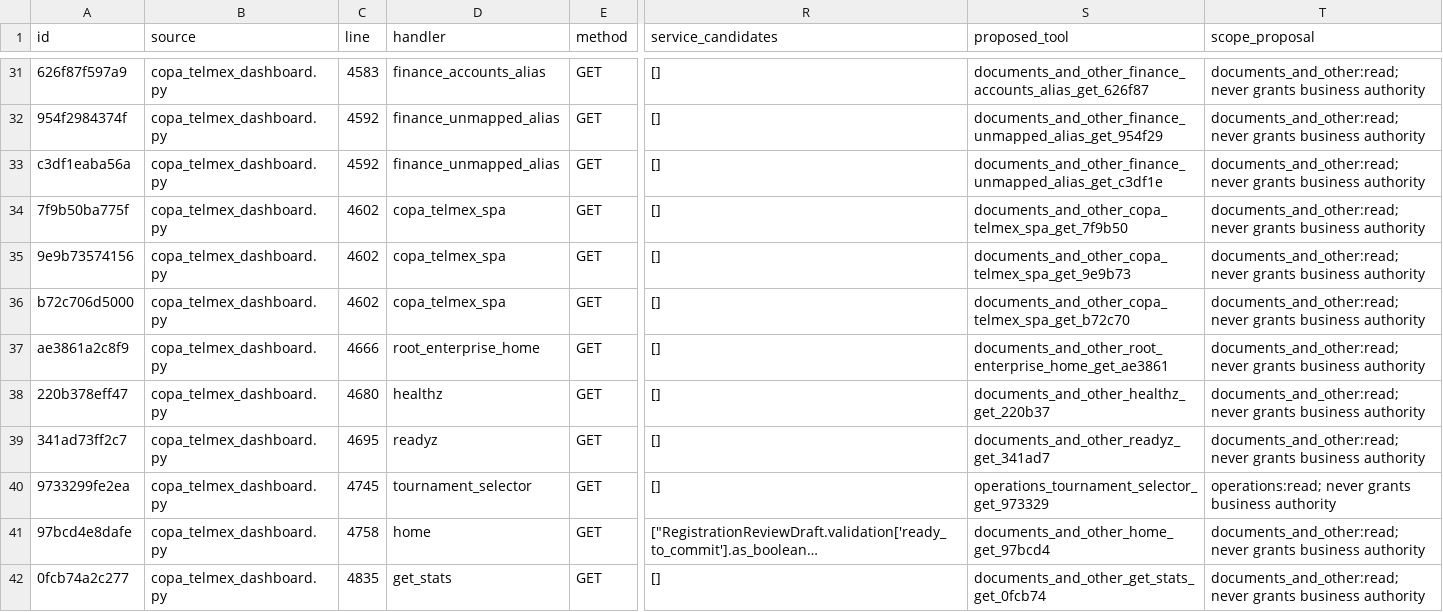
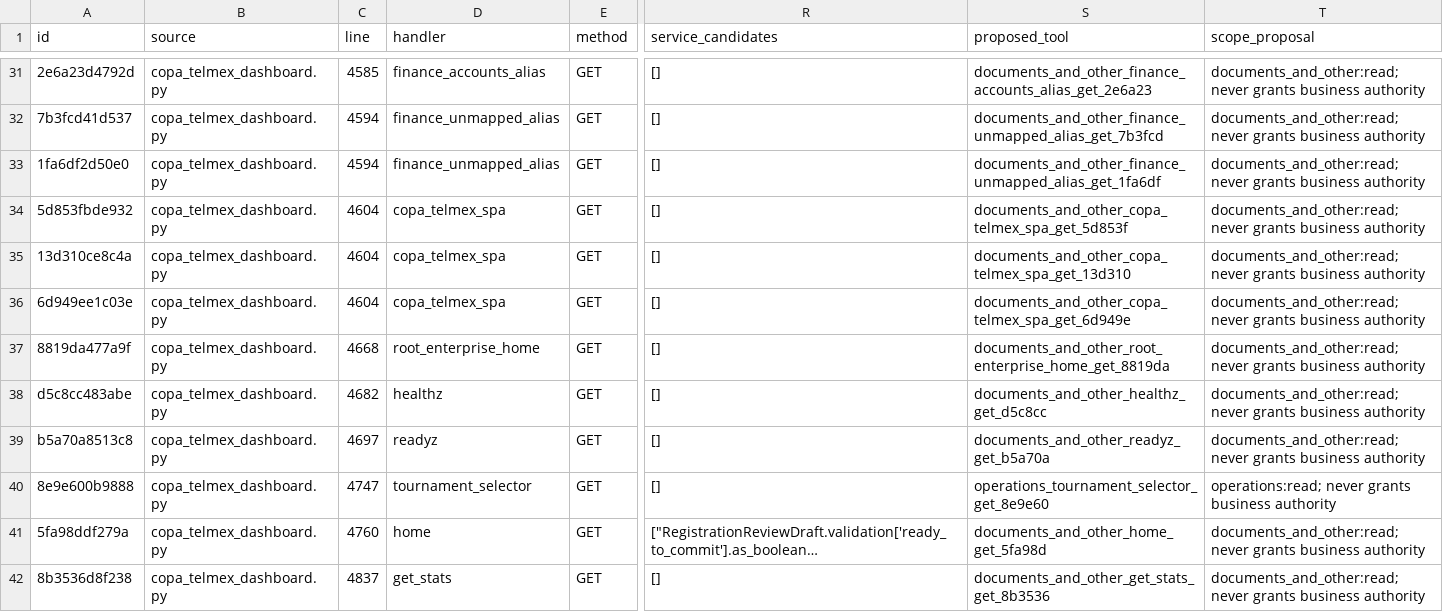
Before and after one commit to fmfg03/samchatint, a CSV file: docs/private-plugin/route-matrix.csv, drawn as a sheet; only a part is shown, gaps mark what is left out; long unchanged cells end in …; the diff covers the shown part only; the diff names each change by its address in the sheet, - before the commit and + after, or states it on an @@ line.

```diff
--- a/docs/private-plugin/route-matrix.csv
+++ b/docs/private-plugin/route-matrix.csv
-A31 (id): 626f87f597a9
+A31 (id): 2e6a23d4792d
-C31 (line): 4583
+C31 (line): 4585
-S31 (proposed_tool): documents_and_other_finance_accounts_alias_get_626f87
+S31 (proposed_tool): documents_and_other_finance_accounts_alias_get_2e6a23
-A32 (id): 954f2984374f
+A32 (id): 7b3fcd41d537
-C32:C33 (line): 4592
+C32:C33 (line): 4594
-S32 (proposed_tool): documents_and_other_finance_unmapped_alias_get_954f29
+S32 (proposed_tool): documents_and_other_finance_unmapped_alias_get_7b3fcd
-A33 (id): c3df1eaba56a
+A33 (id): 1fa6df2d50e0
-S33 (proposed_tool): documents_and_other_finance_unmapped_alias_get_c3df1e
+S33 (proposed_tool): documents_and_other_finance_unmapped_alias_get_1fa6df
-A34 (id): 7f9b50ba775f
+A34 (id): 5d853fbde932
-C34:C36 (line): 4602
+C34:C36 (line): 4604
-S34 (proposed_tool): documents_and_other_copa_telmex_spa_get_7f9b50
+S34 (proposed_tool): documents_and_other_copa_telmex_spa_get_5d853f
-A35 (id): 9e9b73574156
+A35 (id): 13d310ce8c4a
-S35 (proposed_tool): documents_and_other_copa_telmex_spa_get_9e9b73
+S35 (proposed_tool): documents_and_other_copa_telmex_spa_get_13d310
-A36 (id): b72c706d5000
+A36 (id): 6d949ee1c03e
-S36 (proposed_tool): documents_and_other_copa_telmex_spa_get_b72c70
+S36 (proposed_tool): documents_and_other_copa_telmex_spa_get_6d949e
-A37 (id): ae3861a2c8f9
+A37 (id): 8819da477a9f
-C37 (line): 4666
+C37 (line): 4668
-S37 (proposed_tool): documents_and_other_root_enterprise_home_get_ae3861
+S37 (proposed_tool): documents_and_other_root_enterprise_home_get_8819da
-A38 (id): 220b378eff47
+A38 (id): d5c8cc483abe
-C38 (line): 4680
+C38 (line): 4682
-S38 (proposed_tool): documents_and_other_healthz_get_220b37
+S38 (proposed_tool): documents_and_other_healthz_get_d5c8cc
-A39 (id): 341ad73ff2c7
+A39 (id): b5a70a8513c8
-C39 (line): 4695
+C39 (line): 4697
-S39 (proposed_tool): documents_and_other_readyz_get_341ad7
+S39 (proposed_tool): documents_and_other_readyz_get_b5a70a
-A40 (id): 9733299fe2ea
+A40 (id): 8e9e600b9888
-C40 (line): 4745
+C40 (line): 4747
-S40 (proposed_tool): operations_tournament_selector_get_973329
+S40 (proposed_tool): operations_tournament_selector_get_8e9e60
-A41 (id): 97bcd4e8dafe
+A41 (id): 5fa98ddf279a
-C41 (line): 4758
+C41 (line): 4760
-S41 (proposed_tool): documents_and_other_home_get_97bcd4
+S41 (proposed_tool): documents_and_other_home_get_5fa98d
-A42 (id): 0fcb74a2c277
+A42 (id): 8b3536d8f238
-C42 (line): 4835
+C42 (line): 4837
-S42 (proposed_tool): documents_and_other_get_stats_get_0fcb74
+S42 (proposed_tool): documents_and_other_get_stats_get_8b3536
```
Also changed, not shown: 156 edited cells elsewhere in this file, 3 other files.
